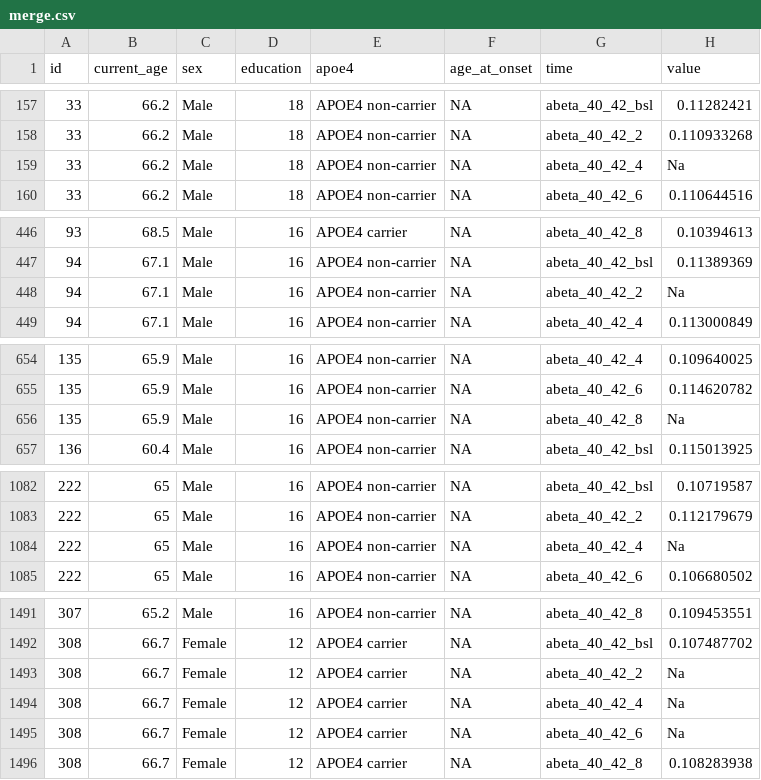
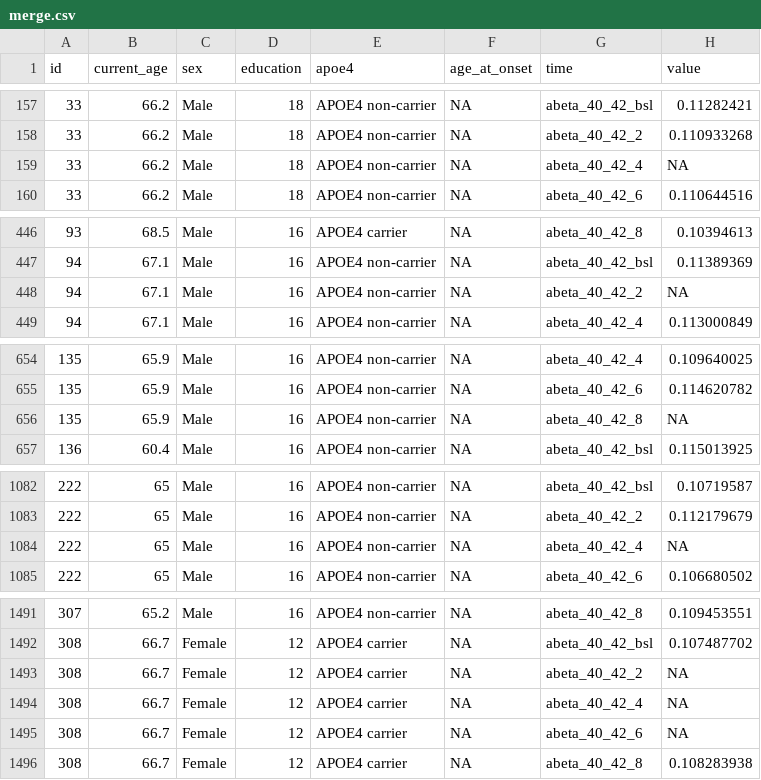
Before and after one commit to Catfish0713/p8105_hw2_, a CSV file: merge.csv, drawn as a sheet; only a part is shown, gaps mark what is left out; the diff covers the shown part only.

```diff
--- a/merge.csv
+++ b/merge.csv
@@ -158,3 +158,3 @@ id,current_age,sex,education,apoe4,age_at_onset,time,value
 33,66.2,Male,18,APOE4 non-carrier,NA,abeta_40_42_2,0.110933268
-33,66.2,Male,18,APOE4 non-carrier,NA,abeta_40_42_4,Na
+33,66.2,Male,18,APOE4 non-carrier,NA,abeta_40_42_4,NA
 33,66.2,Male,18,APOE4 non-carrier,NA,abeta_40_42_6,0.110644516
@@ -447,3 +447,3 @@ id,current_age,sex,education,apoe4,age_at_onset,time,value
 94,67.1,Male,16,APOE4 non-carrier,NA,abeta_40_42_bsl,0.11389369
-94,67.1,Male,16,APOE4 non-carrier,NA,abeta_40_42_2,Na
+94,67.1,Male,16,APOE4 non-carrier,NA,abeta_40_42_2,NA
 94,67.1,Male,16,APOE4 non-carrier,NA,abeta_40_42_4,0.113000849
@@ -655,3 +655,3 @@ id,current_age,sex,education,apoe4,age_at_onset,time,value
 135,65.9,Male,16,APOE4 non-carrier,NA,abeta_40_42_6,0.114620782
-135,65.9,Male,16,APOE4 non-carrier,NA,abeta_40_42_8,Na
+135,65.9,Male,16,APOE4 non-carrier,NA,abeta_40_42_8,NA
 136,60.4,Male,16,APOE4 non-carrier,NA,abeta_40_42_bsl,0.115013925
@@ -1083,3 +1083,3 @@ id,current_age,sex,education,apoe4,age_at_onset,time,value
 222,65,Male,16,APOE4 non-carrier,NA,abeta_40_42_2,0.112179679
-222,65,Male,16,APOE4 non-carrier,NA,abeta_40_42_4,Na
+222,65,Male,16,APOE4 non-carrier,NA,abeta_40_42_4,NA
 222,65,Male,16,APOE4 non-carrier,NA,abeta_40_42_6,0.106680502
@@ -1492,5 +1492,5 @@ id,current_age,sex,education,apoe4,age_at_onset,time,value
 308,66.7,Female,12,APOE4 carrier,NA,abeta_40_42_bsl,0.107487702
-308,66.7,Female,12,APOE4 carrier,NA,abeta_40_42_2,Na
-308,66.7,Female,12,APOE4 carrier,NA,abeta_40_42_4,Na
-308,66.7,Female,12,APOE4 carrier,NA,abeta_40_42_6,Na
+308,66.7,Female,12,APOE4 carrier,NA,abeta_40_42_2,NA
+308,66.7,Female,12,APOE4 carrier,NA,abeta_40_42_4,NA
+308,66.7,Female,12,APOE4 carrier,NA,abeta_40_42_6,NA
 308,66.7,Female,12,APOE4 carrier,NA,abeta_40_42_8,0.108283938
```
Also changed, not shown: 7 edited cells elsewhere in this file, 2 other files.
